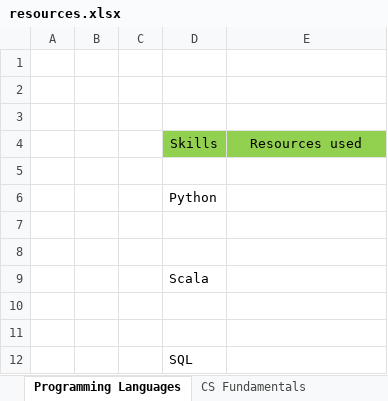
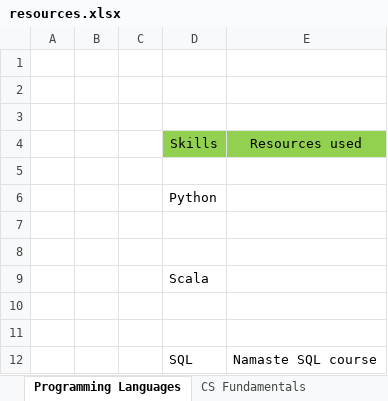
Before and after one commit to ShaikhJaved786/main, an Excel workbook: resources/resources.xlsx, sheet Programming Languages, drawn as a sheet; values as stored, in another font and other column widths than the file's, no borders; the diff names each change by its address in the sheet, - before the commit and + after, or states it on an @@ line.

Commit message:
Updated 29th June 2024

```diff
--- a/resources/resources.xlsx (sheet Programming Languages)
+++ b/resources/resources.xlsx (sheet Programming Languages)
-E12: (empty)
+E12: Namaste SQL course
```
